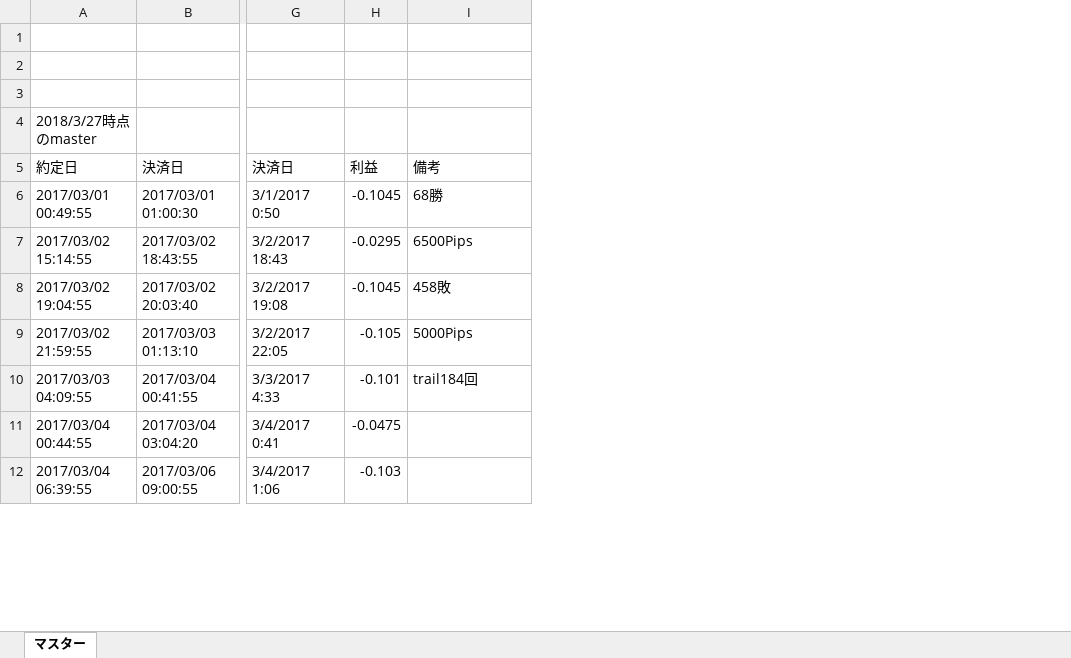
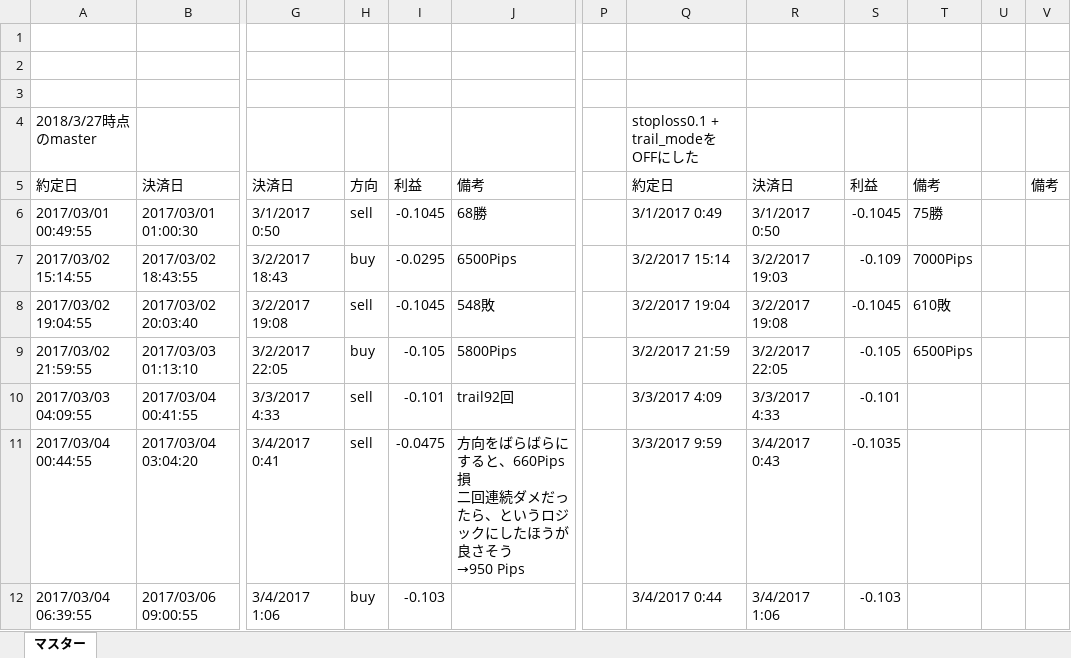
Before and after one commit to tomoyanp/oanda_dev, an Excel workbook: kensho/expantion.xlsx, sheet マスター, drawn as a sheet; only a part is shown, gaps mark what is left out; values as stored, in another font and other column widths than the file's, no cell formats; addresses are those after the commit; ↵ is a line break in a cell; the diff covers the shown part only; the diff names each change by its address in the sheet, - before the commit and + after, or states it on an @@ line.

Commit message:
modi

```diff
--- a/kensho/expantion.xlsx (sheet マスター)
+++ b/kensho/expantion.xlsx (sheet マスター)
+column H, rows 5-12: 方向 | sell | buy | sell | buy | sell | sell | buy
+column P, empty
+column Q, rows 4-12: stoploss0.1 + trail_modeをOFFにした | 約定日 | 3/1/2017 0:49 | 3/2/2017 15:14 | 3/2/2017 19:04 | 3/2/2017 21:59 | 3/3/2017 4:09 | 3/3/2017 9:59 | 3/4/2017 0:44
+column R, rows 5-12: 決済日 | 3/1/2017 0:50 | 3/2/2017 19:03 | 3/2/2017 19:08 | 3/2/2017 22:05 | 3/3/2017 4:33 | 3/4/2017 0:43 | 3/4/2017 1:06
+column S, rows 5-12: 利益 | -0.1045 | -0.109 | -0.1045 | -0.105 | -0.101 | -0.1035 | -0.103
+column T, rows 5-9: 備考 | 75勝 | 7000Pips | 610敗 | 6500Pips
+column U, empty
+column V, row 5: 備考
-J8: 458敗
+J8: 548敗
-J9: 5000Pips
+J9: 5800Pips
-J10: trail184回
+J10: trail92回
-J11: (empty)
+J11: 方向をばらばらにすると、660Pips損 ↵ 二回連続ダメだったら、というロジックにしたほうが良さそう ↵ →950 Pips
```
Also changed, not shown: 153 removed rows elsewhere in this sheet, cell formats, hidden cells.
